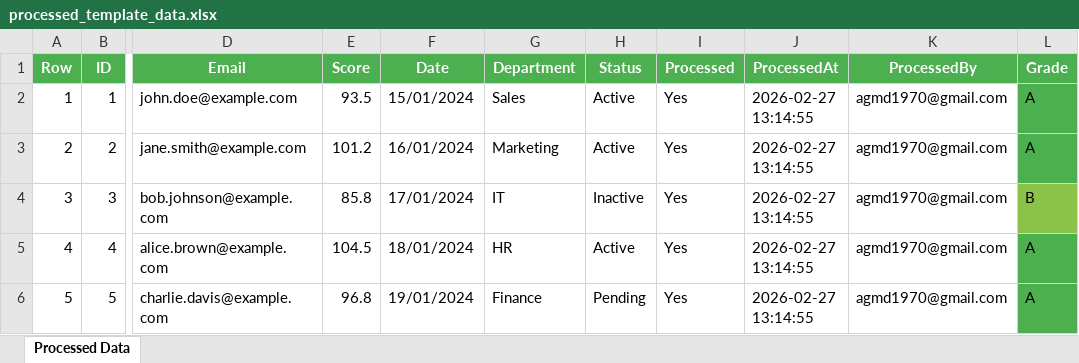
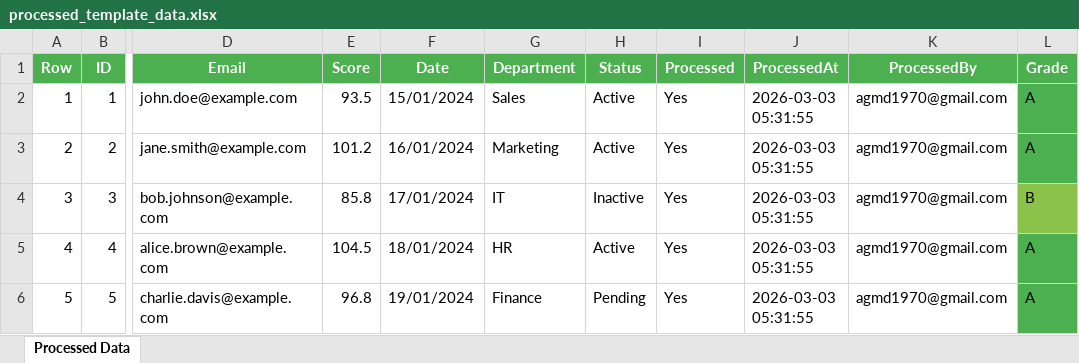
Before and after one commit to deepak0321/Playwright_CucumberTS, an Excel workbook: downloads/processed_template_data.xlsx, sheet Processed Data, drawn as a sheet; only a part is shown, gaps mark what is left out; values as stored, in another font and other column widths than the file's, no borders; the diff names each change by its address in the sheet, - before the commit and + after, or states it on an @@ line.

```diff
--- a/downloads/processed_template_data.xlsx (sheet Processed Data)
+++ b/downloads/processed_template_data.xlsx (sheet Processed Data)
-J2:J6 (ProcessedAt): 2026-02-27 13:14:55
+J2:J6 (ProcessedAt): 2026-03-03 05:31:55
```
Also changed, not shown: downloads/template_data.xlsx, 2 other files.
